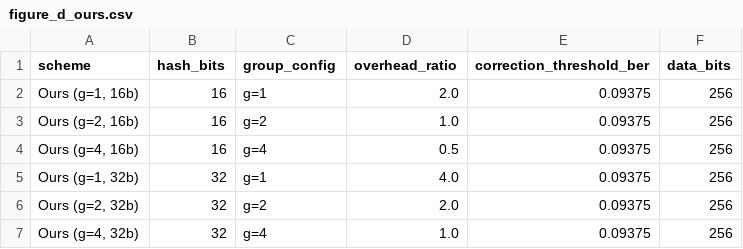
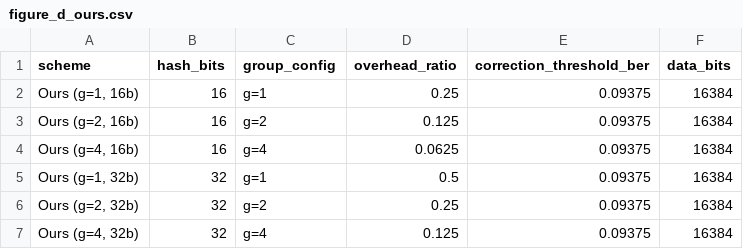
Before and after one commit to dmrlobo2002/approximate_ecc, a CSV file: results/fig_d/figure_d_ours.csv, drawn as a sheet.

```diff
--- a/results/fig_d/figure_d_ours.csv
+++ b/results/fig_d/figure_d_ours.csv
@@ -1,7 +1,7 @@
 scheme,hash_bits,group_config,overhead_ratio,correction_threshold_ber,data_bits
-"Ours (g=1, 16b)",16,g=1,2.0,0.09375,256
-"Ours (g=2, 16b)",16,g=2,1.0,0.09375,256
-"Ours (g=4, 16b)",16,g=4,0.5,0.09375,256
-"Ours (g=1, 32b)",32,g=1,4.0,0.09375,256
-"Ours (g=2, 32b)",32,g=2,2.0,0.09375,256
-"Ours (g=4, 32b)",32,g=4,1.0,0.09375,256
+"Ours (g=1, 16b)",16,g=1,0.25,0.09375,16384
+"Ours (g=2, 16b)",16,g=2,0.125,0.09375,16384
+"Ours (g=4, 16b)",16,g=4,0.0625,0.09375,16384
+"Ours (g=1, 32b)",32,g=1,0.5,0.09375,16384
+"Ours (g=2, 32b)",32,g=2,0.25,0.09375,16384
+"Ours (g=4, 32b)",32,g=4,0.125,0.09375,16384
```
Also changed, not shown: results/fig_d/figure_d_reference.csv, 5 other files.
